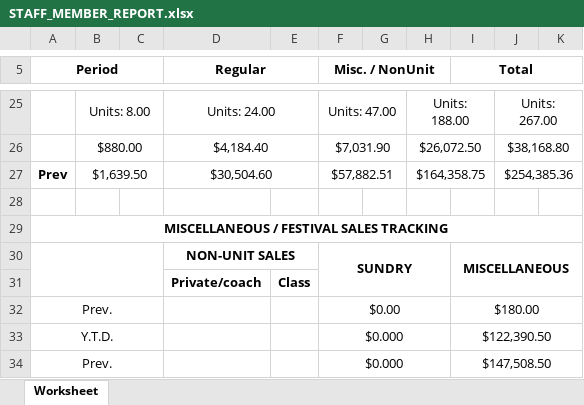
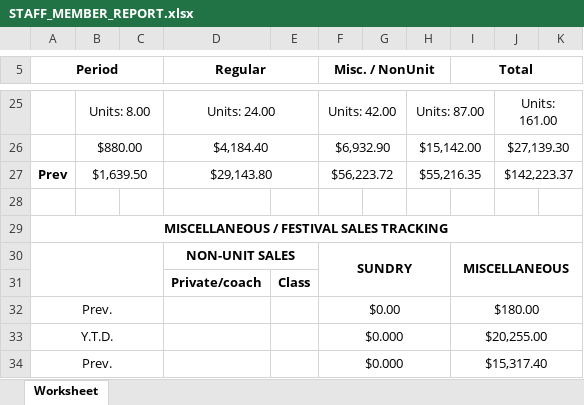
Before and after one commit to SoumyadebK/doable, an Excel workbook: admin/STAFF_MEMBER_REPORT.xlsx, sheet Worksheet, drawn as a sheet; only a part is shown, gaps mark what is left out; values as stored, in another font and other column widths than the file's, no borders; removed rows and columns are numbered as before the commit, all else as after; the diff covers the shown part only; the diff names each change by its address in the sheet, - before the commit and + after, or states it on an @@ line.

```diff
--- a/admin/STAFF_MEMBER_REPORT.xlsx (sheet Worksheet)
+++ b/admin/STAFF_MEMBER_REPORT.xlsx (sheet Worksheet)
-F25 (Misc. / NonUnit): Units: 47.00
+F25 (Misc. / NonUnit): Units: 42.00
-H25: Units: 188.00
+H25: Units: 87.00
-J25: Units: 267.00
+J25: Units: 161.00
-row 26:  | $880.00 |  | $4,184.40 |  | $7,031.90 |  | $26,072.50 |  | $38,168.80
+row 26:  | $880.00 |  | $4,184.40 |  | $6,932.90 |  | $15,142.00 |  | $27,139.30
-D27 (Regular): $30,504.60
+D27 (Regular): $29,143.80
-F27 (Misc. / NonUnit): $57,882.51
+F27 (Misc. / NonUnit): $56,223.72
-H27: $164,358.75
+H27: $55,216.35
-J27: $254,385.36
+J27: $142,223.37
-I33 (Total): $122,390.50
+I33 (Total): $20,255.00
-I34 (Total): $147,508.50
+I34 (Total): $15,317.40
```
Also changed, not shown: 3 added rows, 3 removed rows and 25 edited cells elsewhere in this sheet, 4 other files.
